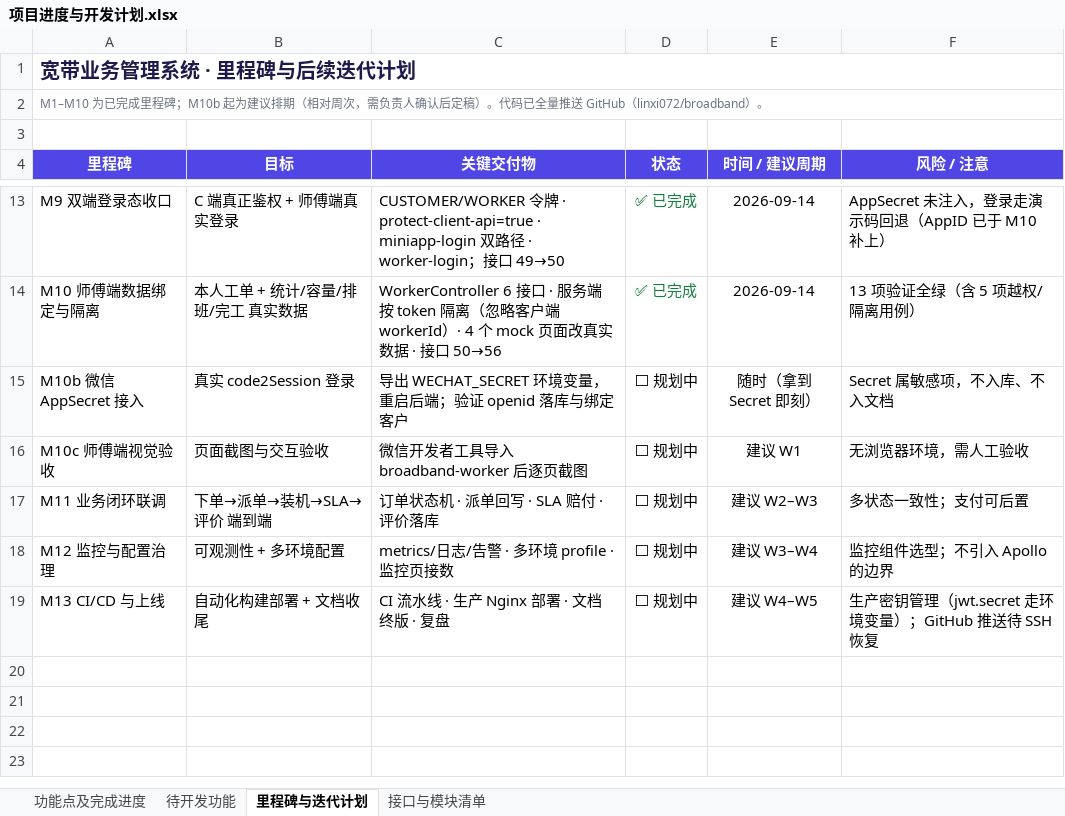
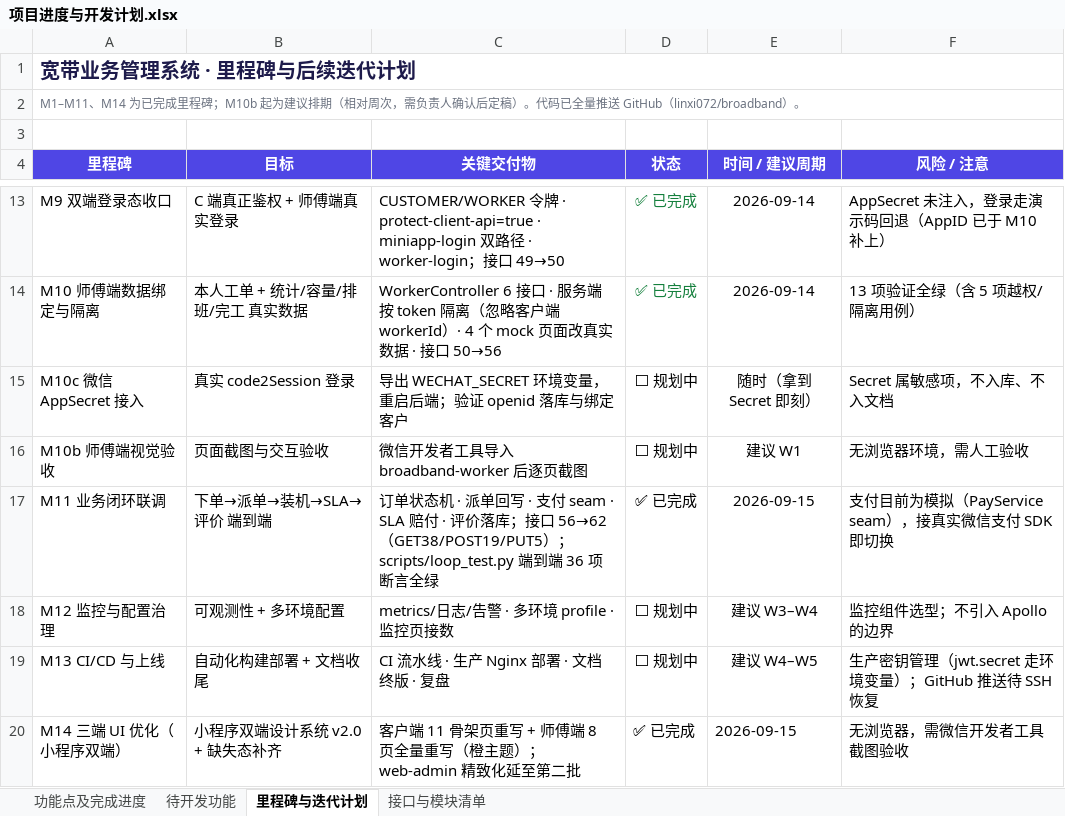
Before and after one commit to linxi072/broadband, an Excel workbook: docs/项目进度与开发计划.xlsx, sheet 里程碑与迭代计划, drawn as a sheet; only a part is shown, gaps mark what is left out; values as stored, in another font and other column widths than the file's, no borders; the diff names each change by its address in the sheet, - before the commit and + after, or states it on an @@ line.

Commit message:
feat(ui): 三端 UI 优化（小程序双端）+ 文档口径升 v1.9
- 设计系统 v2.0：客户端/师傅端 app.wxss 升级 token 体系，与 web-admin --bd-* 对齐；
  新增全局通用组件类（空态/骨架屏/加载/状态标签/列表项/分段控件/悬浮按钮/底部操作条/:active 微交互）
- 客户端 11 个骨架页重写并接入缺失态
- 师傅端 8 页全量重写（橙 #ea580c 主题 + 语义状态色 + 空态/骨架屏），静态校验类覆盖无缺失
- 文档同步：功能进度说明书 v1.8→v1.9（补 M14）；进度计划 xlsx v1.7→v1.9（接口 56→62、M11✅、补 M14、理顺 M10b/M10c）；系统架构说明书接口 56→62
- web-admin UI 精致化延至第二批

```diff
--- a/docs/项目进度与开发计划.xlsx (sheet 里程碑与迭代计划)
+++ b/docs/项目进度与开发计划.xlsx (sheet 里程碑与迭代计划)
-A2 (里程碑): M1–M10 为已完成…
+A2 (里程碑): M1–M11、M14 为已完成…
-A15 (里程碑): M10b 微信 AppSecret 接入
+A15 (里程碑): M10c 微信 AppSecret 接入
-A16 (里程碑): M10c 师傅端视觉验收
+A16 (里程碑): M10b 师傅端视觉验收
-C17 (关键交付物): …回写 · SLA 赔付 · 评价落库
+C17 (关键交付物): …回写 · 支付 seam · SLA 赔付 · 评价落库；接口 56→62（GET38/POST19/PUT5）；scripts/loop_test.py 端到端 36 项断言全绿
-D17 (状态): ⬜ 规划中
+D17 (状态): ✅ 已完成
-E17 (时间 / 建议周期): 建议 W2–W3
+E17 (时间 / 建议周期): 2026-09-15
-F17 (风险 / 注意): 多状态一致性；支付可后置
+F17 (风险 / 注意): 支付目前为模拟（PayService seam），接真实微信支付 SDK 即切换
+row 20: M14 三端 UI 优化（小程序双端） | 小程序双端设计系统 v2.0 + 缺失态补齐 | 客户端 11 骨架页重写 + 师傅端 8 页全量重写（橙主题）；web-admin 精致化延至第二批 | ✅ 已完成 | 2026-09-15 | 无浏览器，需微信开发者工具截图验收
```
Also changed, not shown: sheet 功能点及完成进度, sheet 待开发功能, sheet 接口与模块清单, 49 other files.
